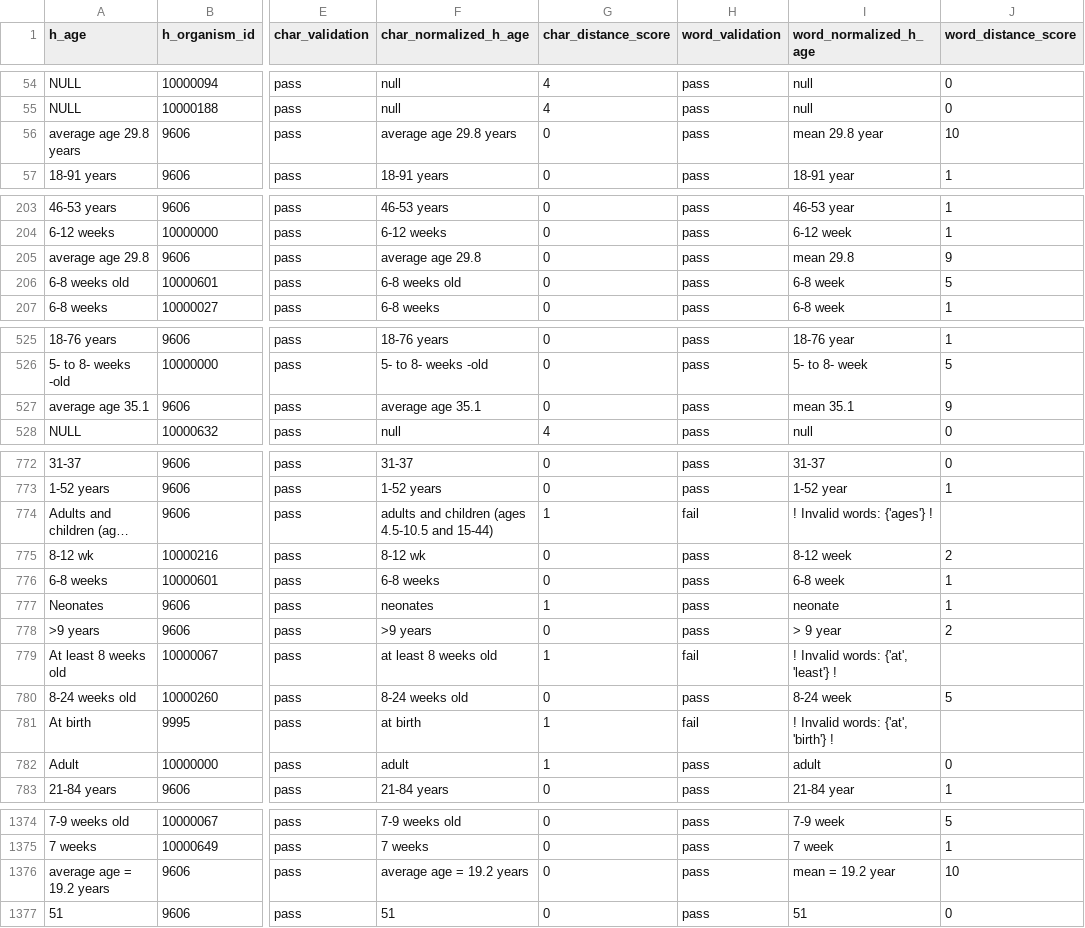
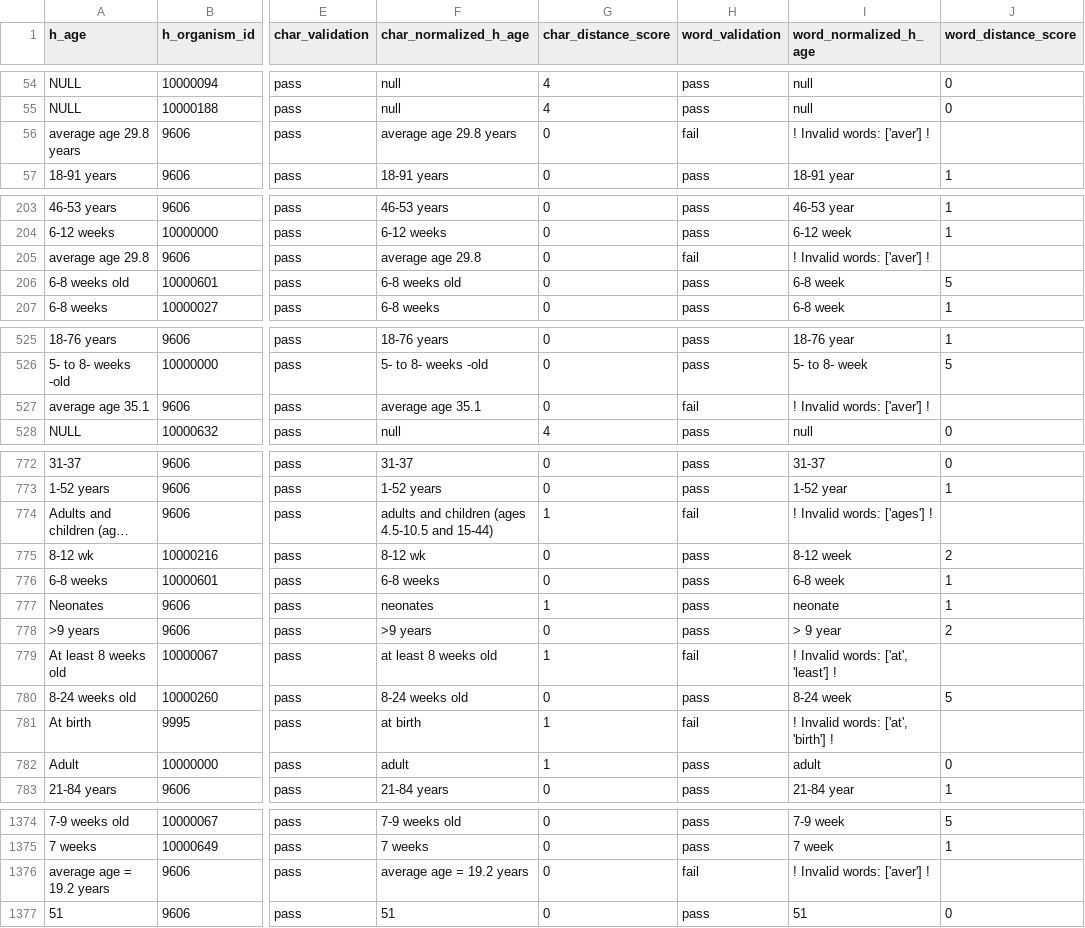
Before and after one commit to sebastianduesing/adp, a TSV file: age/output_files/w_norm_age.tsv, drawn as a sheet; only a part is shown, gaps mark what is left out; long unchanged cells end in …; the diff covers the shown part only; the diff names each change by its address in the sheet, - before the commit and + after, or states it on an @@ line.

```diff
--- a/age/output_files/w_norm_age.tsv
+++ b/age/output_files/w_norm_age.tsv
-H56 (word_validation): pass
+H56 (word_validation): fail
-I56 (word_normalized_h_age): mean 29.8 year
+I56 (word_normalized_h_age): ! Invalid words: ['aver'] !
-J56 (word_distance_score): 10
+J56 (word_distance_score): (empty)
-H205 (word_validation): pass
+H205 (word_validation): fail
-I205 (word_normalized_h_age): mean 29.8
+I205 (word_normalized_h_age): ! Invalid words: ['aver'] !
-J205 (word_distance_score): 9
+J205 (word_distance_score): (empty)
-H527 (word_validation): pass
+H527 (word_validation): fail
-I527 (word_normalized_h_age): mean 35.1
+I527 (word_normalized_h_age): ! Invalid words: ['aver'] !
-J527 (word_distance_score): 9
+J527 (word_distance_score): (empty)
-I774 (word_normalized_h_age): ! Invalid words: {'ages'} !
+I774 (word_normalized_h_age): ! Invalid words: ['ages'] !
-I779 (word_normalized_h_age): ! Invalid words: {'at', 'least'} !
+I779 (word_normalized_h_age): ! Invalid words: ['at', 'least'] !
-I781 (word_normalized_h_age): ! Invalid words: {'at', 'birth'} !
+I781 (word_normalized_h_age): ! Invalid words: ['at', 'birth'] !
-H1376 (word_validation): pass
+H1376 (word_validation): fail
-I1376 (word_normalized_h_age): mean = 19.2 year
+I1376 (word_normalized_h_age): ! Invalid words: ['aver'] !
-J1376 (word_distance_score): 10
+J1376 (word_distance_score): (empty)
```
Also changed, not shown: 171 edited cells elsewhere in this file.
